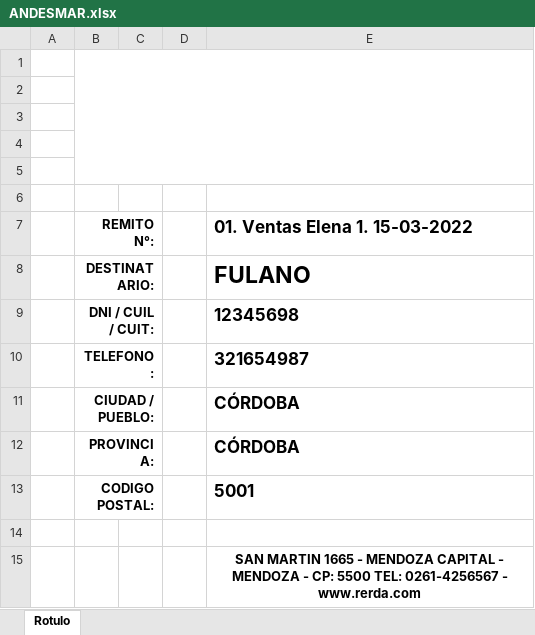
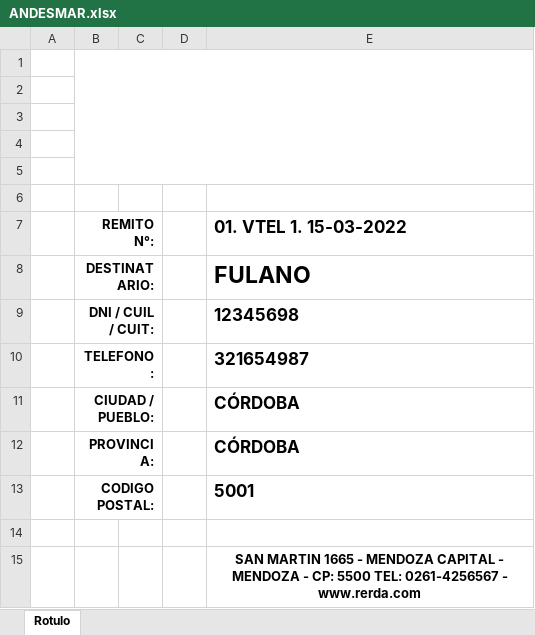
Before and after one commit to edgardoraul/archivos_bat, an Excel workbook: ANDESMAR.xlsx, sheet Rotulo, drawn as a sheet; values as stored, in another font and other column widths than the file's, no borders; charts and pictures not drawn; the diff names each change by its address in the sheet, - before the commit and + after, or states it on an @@ line.

Commit message:
rEEMPLAZO DLE DATO DLE NUMEERO DE REMITO EN PLANILLA ELENA

```diff
--- a/ANDESMAR.xlsx (sheet Rotulo)
+++ b/ANDESMAR.xlsx (sheet Rotulo)
-E7: 01. Ventas Elena 1. 15-03-2022
+E7: 01. VTEL 1. 15-03-2022
```
Also changed, not shown: 01. Ventas Elena 1. 15-03-2022.xlsm, ListadoImagenesWeb.xlsm.
